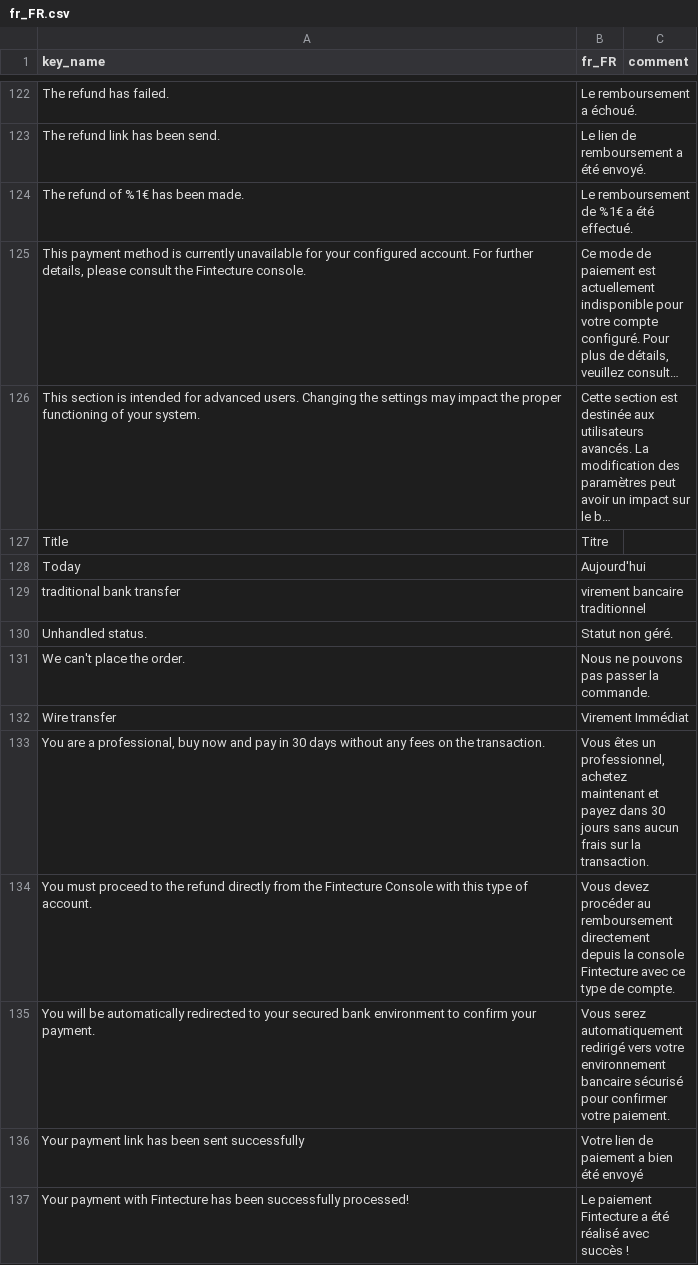
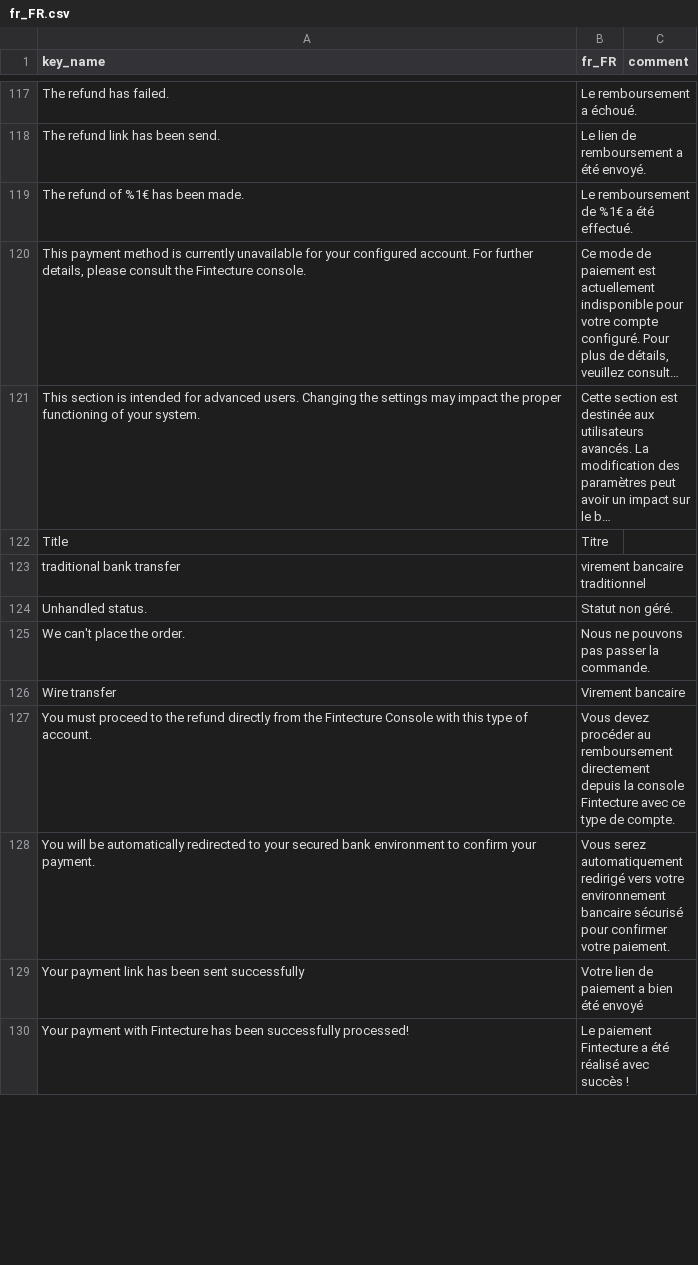
Before and after one commit to Fintecture/magento-hyva, a CSV file: i18n/fr_FR.csv, drawn as a sheet; only a part is shown, gaps mark what is left out; long unchanged cells end in …; removed rows and columns are numbered as before the commit, all else as after; the diff covers the shown part only; the diff names each change by its address in the sheet, - before the commit and + after, or states it on an @@ line.

```diff
--- a/i18n/fr_FR.csv
+++ b/i18n/fr_FR.csv
-row 128: Today | Aujourd'hui
-B126 (fr_FR): Virement Immédiat
+B126 (fr_FR): Virement bancaire
-row 133: You are a professional, buy now and pay in 30 days without any fees on the transaction. | Vous êtes un professionnel, achetez maintenant et payez dans 30 jours sans aucun frais sur la transaction.
```
Also changed, not shown: 1 added row, 5 removed rows and 13 edited cells elsewhere in this file, i18n/en_US.csv, i18n/es_ES.csv, 10 other files.
